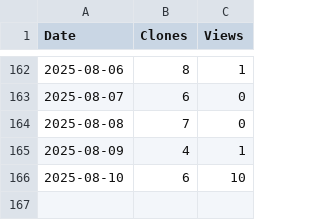
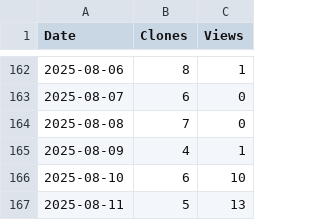
Before and after one commit to arc-research-lab/SSR, a CSV file: plot/SSR.csv, drawn as a sheet; only a part is shown, gaps mark what is left out.

```diff
--- a/plot/SSR.csv
+++ b/plot/SSR.csv
@@ -166 +166,2 @@ Date,Clones,Views
 2025-08-10,6,10
+2025-08-11,5,13
```
Also changed, not shown: 3 other files.
